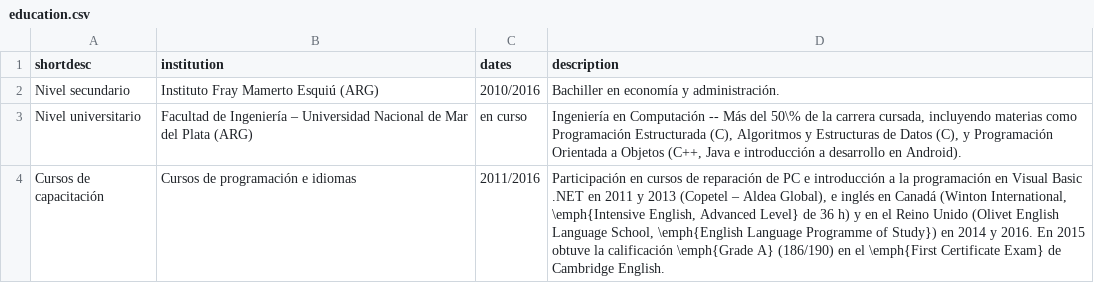
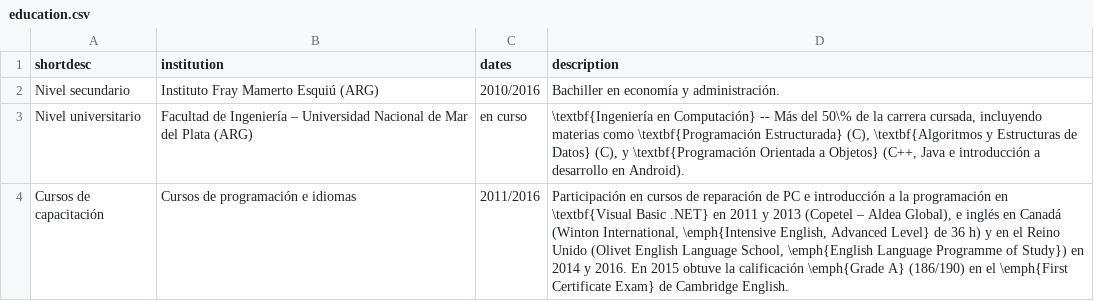
Before and after one commit to nmontesoro/curriculum-vitae, a CSV file: data/sp/education.csv, drawn as a sheet.

```diff
--- a/data/sp/education.csv
+++ b/data/sp/education.csv
@@ -2,3 +2,3 @@ shortdesc;institution;dates;description
 Nivel secundario;Instituto Fray Mamerto Esquiú (ARG);2010/2016;Bachiller en economía y administración.
-Nivel universitario;Facultad de Ingeniería – Universidad Nacional de Mar del Plata (ARG);en curso;Ingeniería en Computación -- Más del 50\% de la carrera cursada, incluyendo materias como Programación Estructurada (C), Algoritmos y Estructuras de Datos (C), y Programación Orientada a Objetos (C++, Java e introducción a desarrollo en Android).
-Cursos de capacitación;Cursos de programación e idiomas;2011/2016;Participación en cursos de reparación de PC e introducción a la programación en Visual Basic .NET en 2011 y 2013 (Copetel – Aldea Global), e inglés en Canadá (Winton International, \emph{Intensive English, Advanced Level} de 36 h) y en el Reino Unido (Olivet English Language School, \emph{English Language Programme of Study}) en 2014 y 2016. En 2015 obtuve la calificación \emph{Grade A} (186/190) en el \emph{First Certificate Exam} de Cambridge English.
+Nivel universitario;Facultad de Ingeniería – Universidad Nacional de Mar del Plata (ARG);en curso;\textbf{Ingeniería en Computación} -- Más del 50\% de la carrera cursada, incluyendo materias como \textbf{Programación Estructurada} (C), \textbf{Algoritmos y Estructuras de Datos} (C), y \textbf{Programación Orientada a Objetos} (C++, Java e introducción a desarrollo en Android).
+Cursos de capacitación;Cursos de programación e idiomas;2011/2016;Participación en cursos de reparación de PC e introducción a la programación en \textbf{Visual Basic .NET} en 2011 y 2013 (Copetel – Aldea Global), e inglés en Canadá (Winton International, \emph{Intensive English, Advanced Level} de 36 h) y en el Reino Unido (Olivet English Language School, \emph{English Language Programme of Study}) en 2014 y 2016. En 2015 obtuve la calificación \emph{Grade A} (186/190) en el \emph{First Certificate Exam} de Cambridge English.
```
Also changed, not shown: data/en/education.csv, data/en/skills.csv, 3 other files.
